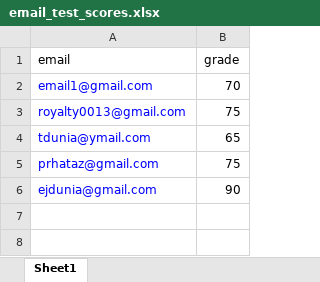
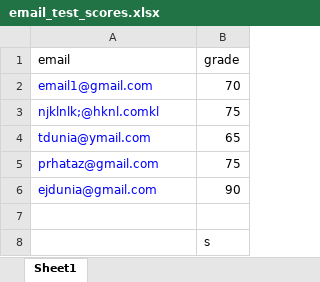
Before and after one commit to ejdunia/excel_class, an Excel workbook: email_test_scores.xlsx, sheet Sheet1, drawn as a sheet; values as stored, in another font and other column widths than the file's, no borders; the diff names each change by its address in the sheet, - before the commit and + after, or states it on an @@ line.

```diff
--- a/email_test_scores.xlsx (sheet Sheet1)
+++ b/email_test_scores.xlsx (sheet Sheet1)
-A3 (email): royalty0013@gmail.com
+A3 (email): njklnlk;@hknl.comkl
+row 7: (empty)
+row 8:  | s
```
Also changed, not shown: 1 other file.
